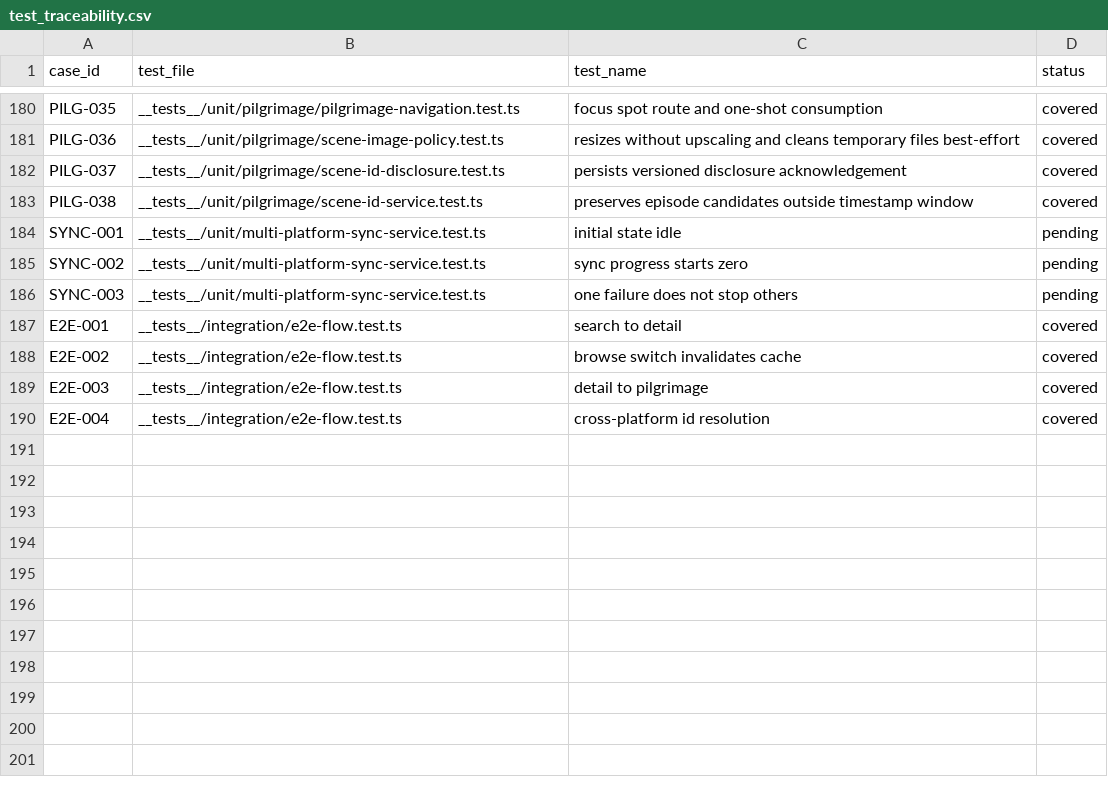
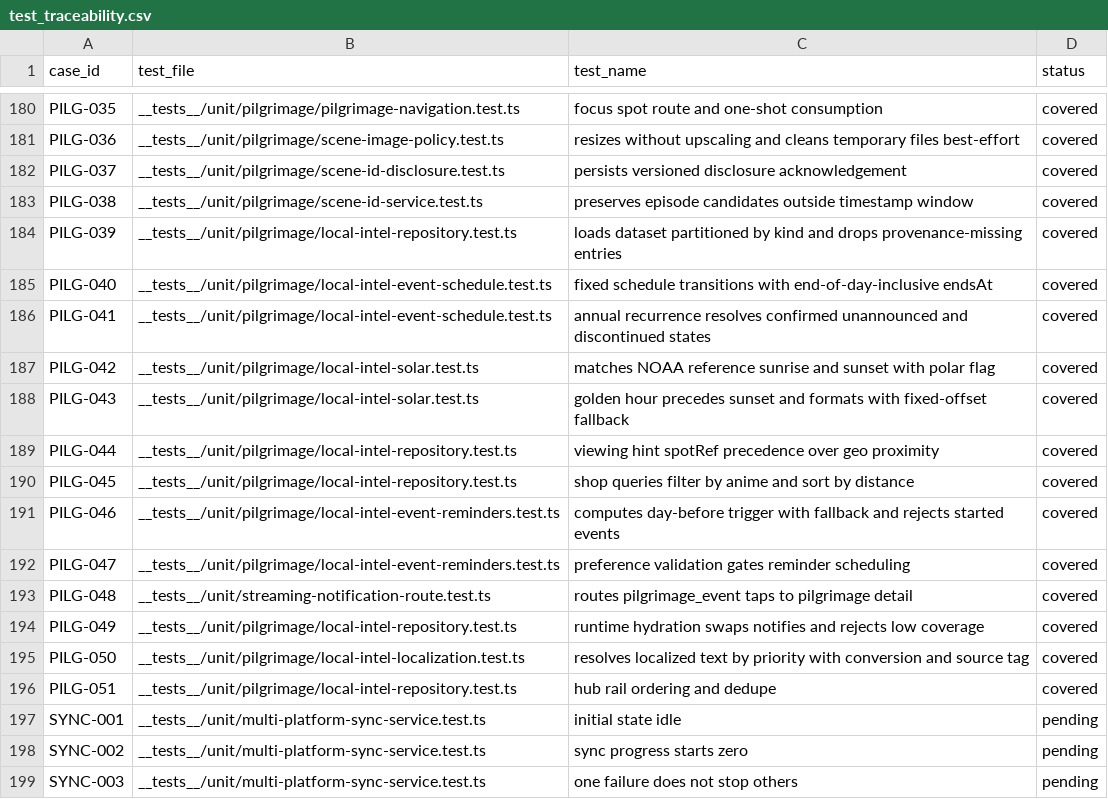
Before and after one commit to Aniseekr/aniseekr, a CSV file: docs/spec/test_traceability.csv, drawn as a sheet; only a part is shown, gaps mark what is left out; the shorter side is filled out with more unchanged rows.

```diff
--- a/docs/spec/test_traceability.csv
+++ b/docs/spec/test_traceability.csv
@@ -183,2 +183,15 @@ PILG-037,__tests__/unit/pilgrimage/scene-id-disclosure.test.ts,persists versione
 PILG-038,__tests__/unit/pilgrimage/scene-id-service.test.ts,preserves episode candidates outside timestamp window,covered
+PILG-039,__tests__/unit/pilgrimage/local-intel-repository.test.ts,loads dataset partitioned by kind and drops provenance-missing entries,covered
+PILG-040,__tests__/unit/pilgrimage/local-intel-event-schedule.test.ts,fixed schedule transitions with end-of-day-inclusive endsAt,covered
+PILG-041,__tests__/unit/pilgrimage/local-intel-event-schedule.test.ts,annual recurrence resolves confirmed unannounced and discontinued states,covered
+PILG-042,__tests__/unit/pilgrimage/local-intel-solar.test.ts,matches NOAA reference sunrise and sunset with polar flag,covered
+PILG-043,__tests__/unit/pilgrimage/local-intel-solar.test.ts,golden hour precedes sunset and formats with fixed-offset fallback,covered
+PILG-044,__tests__/unit/pilgrimage/local-intel-repository.test.ts,viewing hint spotRef precedence over geo proximity,covered
+PILG-045,__tests__/unit/pilgrimage/local-intel-repository.test.ts,shop queries filter by anime and sort by distance,covered
+PILG-046,__tests__/unit/pilgrimage/local-intel-event-reminders.test.ts,computes day-before trigger with fallback and rejects started events,covered
+PILG-047,__tests__/unit/pilgrimage/local-intel-event-reminders.test.ts,preference validation gates reminder scheduling,covered
+PILG-048,__tests__/unit/streaming-notification-route.test.ts,routes pilgrimage_event taps to pilgrimage detail,covered
+PILG-049,__tests__/unit/pilgrimage/local-intel-repository.test.ts,runtime hydration swaps notifies and rejects low coverage,covered
+PILG-050,__tests__/unit/pilgrimage/local-intel-localization.test.ts,resolves localized text by priority with conversion and source tag,covered
+PILG-051,__tests__/unit/pilgrimage/local-intel-repository.test.ts,hub rail ordering and dedupe,covered
 SYNC-001,__tests__/unit/multi-platform-sync-service.test.ts,initial state idle,pending
```
Also changed, not shown: docs/spec/test_cases.csv, 35 other files.
